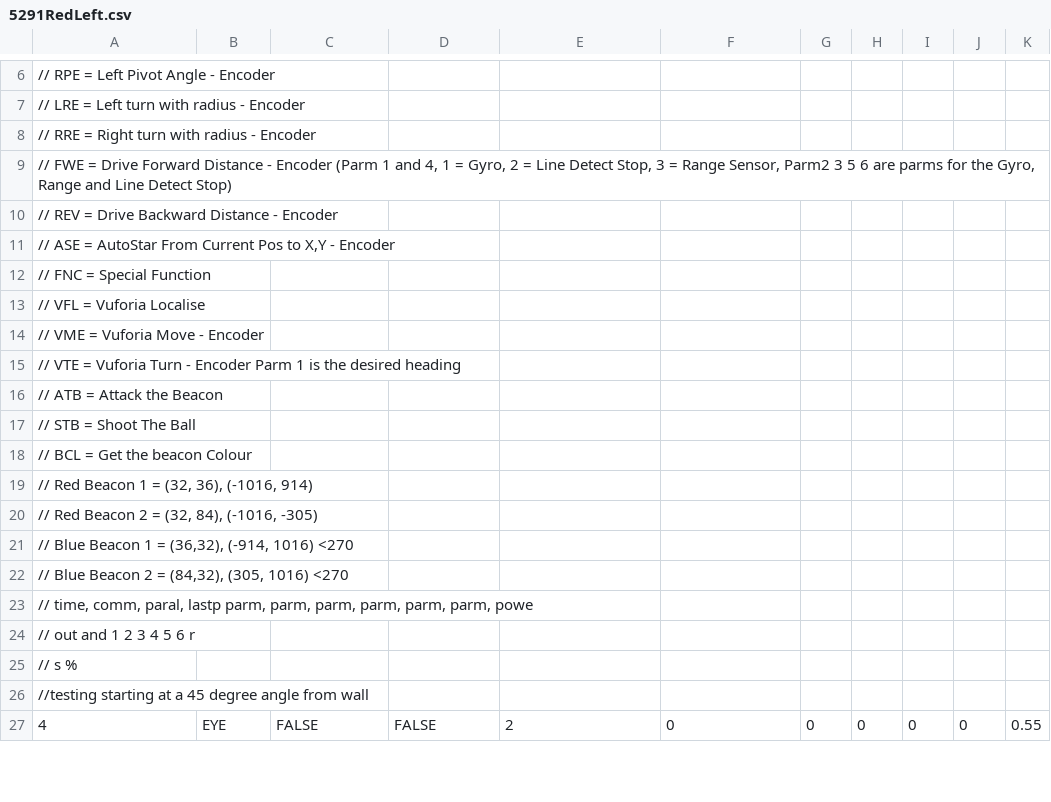
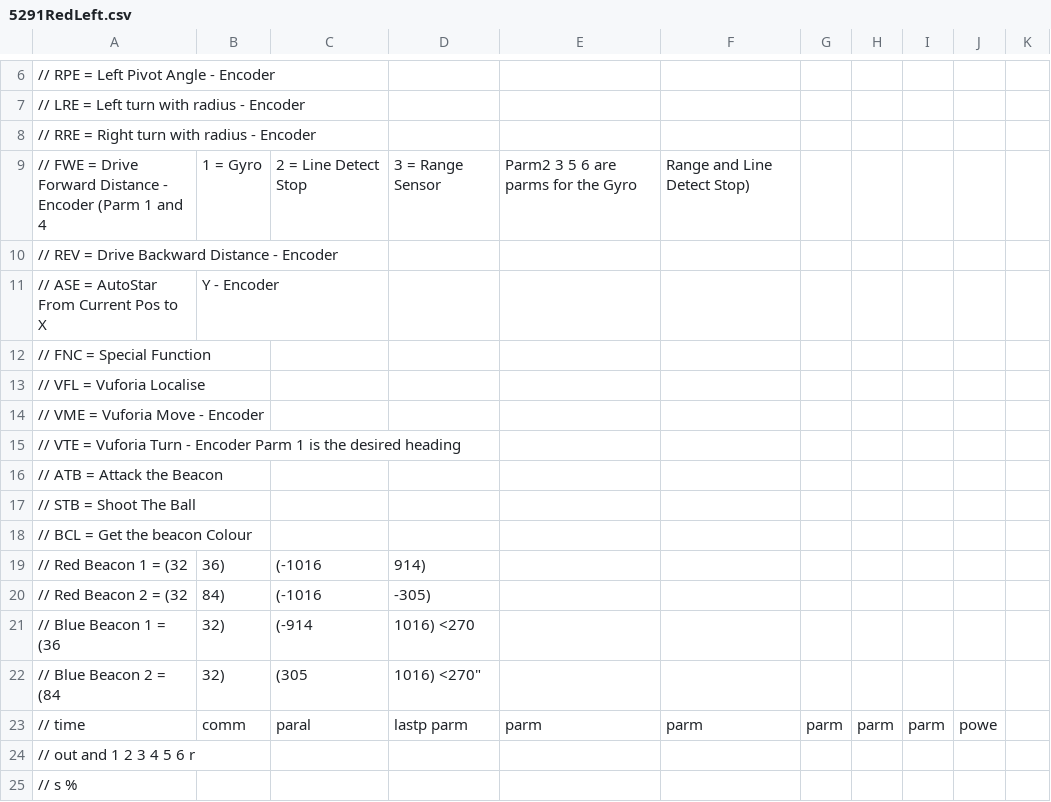
Before and after one commit to TOWR5291/2016-2017_FTC_VELOCITY_VORTEX, a CSV file: Sequences/5291RedLeft.csv, drawn as a sheet; only a part is shown, gaps mark what is left out; the shorter side is filled out with more unchanged rows; removed rows and columns are numbered as before the commit, all else as after; the diff names each change by its address in the sheet, - before the commit and + after, or states it on an @@ line.

```diff
--- a/Sequences/5291RedLeft.csv
+++ b/Sequences/5291RedLeft.csv
-row 9: // FWE = Drive Forward Distance - Encoder (Parm 1 and 4, 1 = Gyro, 2 = Line Detect Stop, 3 = Range Sensor, Parm2 3 5 6 are parms for the Gyro, Range and Line Detect Stop)
+row 9: // FWE = Drive Forward Distance - Encoder (Parm 1 and 4 | 1 = Gyro | 2 = Line Detect Stop | 3 = Range Sensor | Parm2 3 5 6 are parms for the Gyro | Range and Line Detect Stop)
-row 11: // ASE = AutoStar From Current Pos to X,Y - Encoder
+row 11: // ASE = AutoStar From Current Pos to X | Y - Encoder
-row 19: // Red Beacon 1 = (32, 36), (-1016, 914)
-row 20: // Red Beacon 2 = (32, 84), (-1016, -305)
-row 21: // Blue Beacon 1 = (36,32), (-914, 1016) <270
-row 22: // Blue Beacon 2 = (84,32), (305, 1016) <270
-row 23: // time, comm, paral, lastp parm, parm, parm, parm, parm, parm, powe
+row 19: // Red Beacon 1 = (32 | 36) | (-1016 | 914)
+row 20: // Red Beacon 2 = (32 | 84) | (-1016 | -305)
+row 21: // Blue Beacon 1 = (36 | 32) | (-914 | 1016) <270
+row 22: // Blue Beacon 2 = (84 | 32) | (305 | 1016) <270"
+row 23: // time | comm | paral | lastp parm | parm | parm | parm | parm | parm | powe
```
Also changed, not shown: Sequences/5291BlueLeft.csv, Sequences/5291BlueRight.csv, 9 other files.
